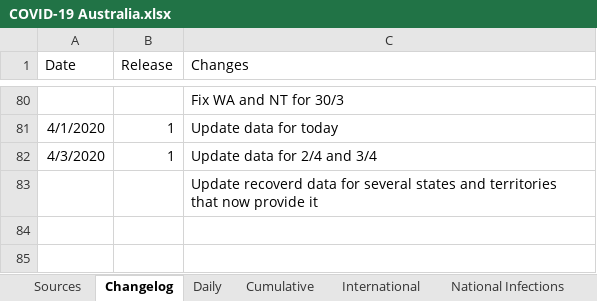
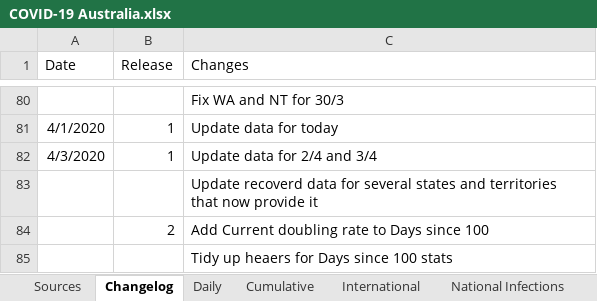
Before and after one commit to MarcusP-P/AusCovid-19, an Excel workbook: COVID-19 Australia.xlsx, sheet Changelog, drawn as a sheet; only a part is shown, gaps mark what is left out; values as stored, in another font and other column widths than the file's, no borders; the diff names each change by its address in the sheet, - before the commit and + after, or states it on an @@ line.

Commit message:
03/4/2020 R2
Add Current doubling rate to Days since 100
Tidy up heaers for Days since 100 stats

```diff
--- a/COVID-19 Australia.xlsx (sheet Changelog)
+++ b/COVID-19 Australia.xlsx (sheet Changelog)
+row 84:  | 2 | Add Current doubling rate to Days since 100
+row 85:  |  | Tidy up heaers for Days since 100 stats
```
Also changed, not shown: sheet Cumulative, formulas that keep their value, charts or pictures.
